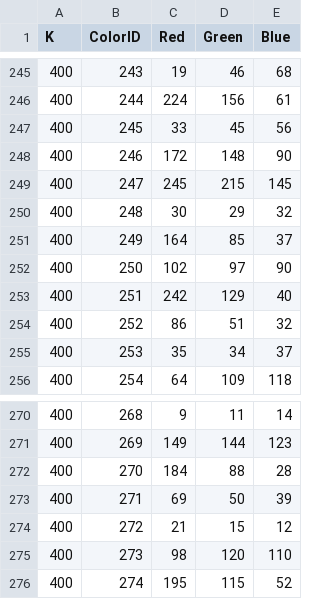
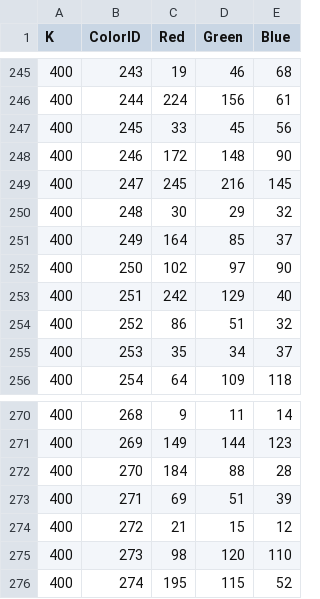
Before and after one commit to kimberly42787/PixelToThread, a CSV file: data/RGB Palette/palette_k400.csv, drawn as a sheet; only a part is shown, gaps mark what is left out.

```diff
--- a/data/RGB Palette/palette_k400.csv
+++ b/data/RGB Palette/palette_k400.csv
@@ -248,3 +248,3 @@ K,ColorID,Red,Green,Blue
 400,246,172,148,90
-400,247,245,215,145
+400,247,245,216,145
 400,248,30,29,32
@@ -272,3 +272,3 @@ K,ColorID,Red,Green,Blue
 400,270,184,88,28
-400,271,69,50,39
+400,271,69,51,39
 400,272,21,15,12
```
Also changed, not shown: data/RGB Palette/palette_k100.csv, 13 other files.
